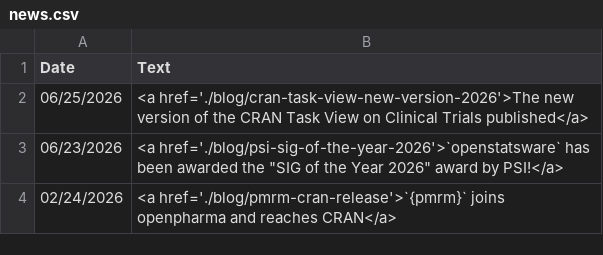
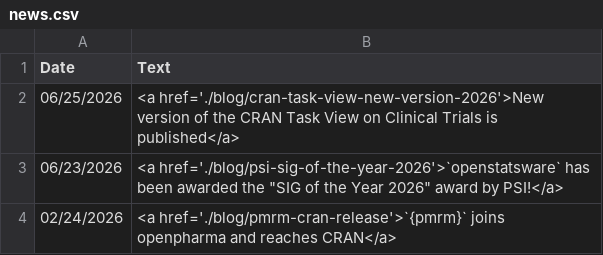
Before and after one commit to openstatsware/website, a CSV file: data/news.csv, drawn as a sheet; only a part is shown.

Commit message:
Update data/news.csv

```diff
--- a/data/news.csv
+++ b/data/news.csv
@@ -1,3 +1,3 @@
 Date,Text
-06/25/2026,"<a href='./blog/cran-task-view-new-version-2026'>The new version of the CRAN Task View on Clinical Trials published</a>"
+06/25/2026,"<a href='./blog/cran-task-view-new-version-2026'>New version of the CRAN Task View on Clinical Trials is published</a>"
 06/23/2026,"<a href='./blog/psi-sig-of-the-year-2026'>`openstatsware` has been awarded the ""SIG of the Year 2026"" award by PSI!</a>"
```
